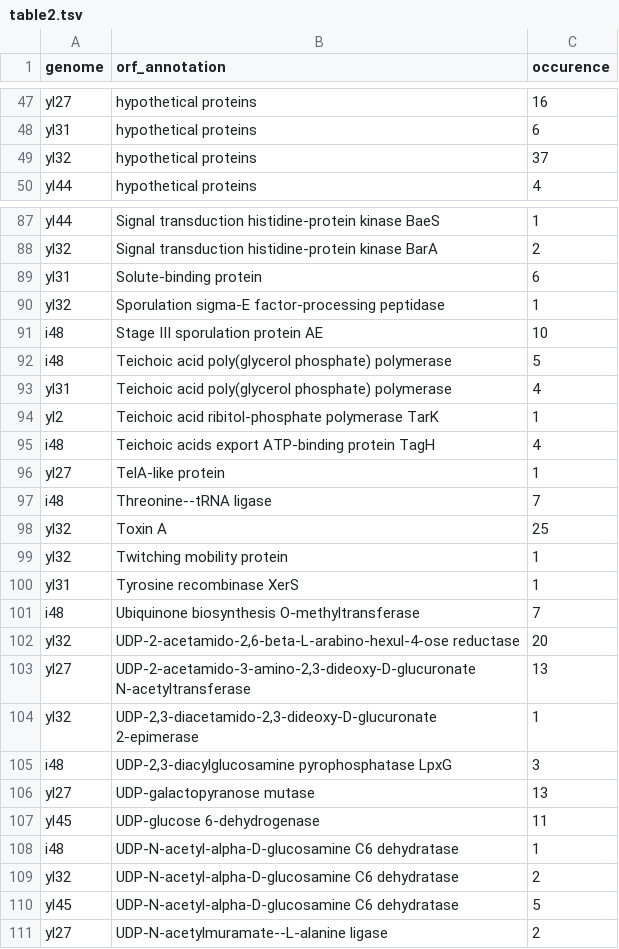
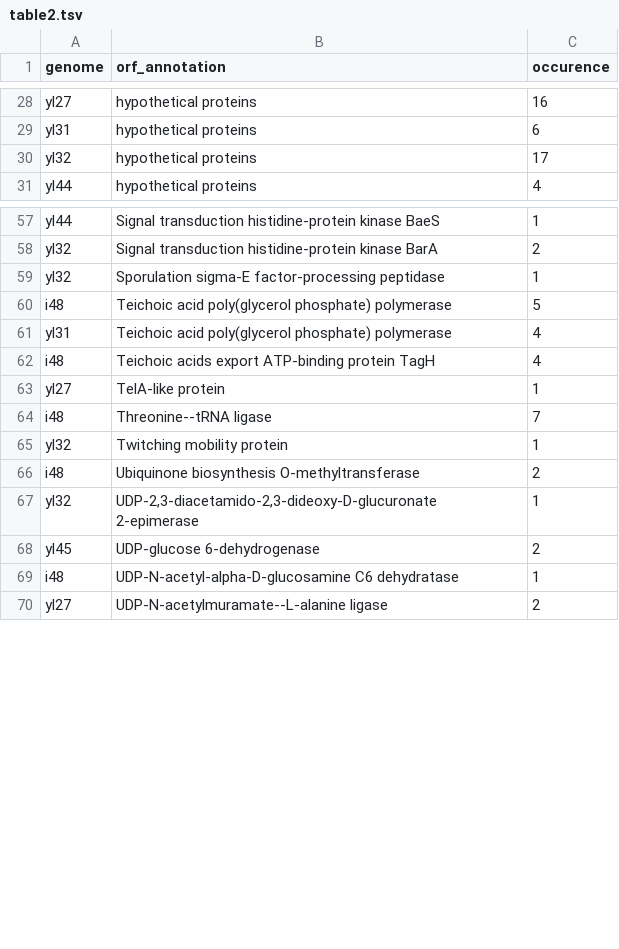
Before and after one commit to philippmuench/OligoMM-report, a TSV file: data/tables/table2.tsv, drawn as a sheet; only a part is shown, gaps mark what is left out; the diff covers the shown part only.

```diff
--- a/data/tables/table2.tsv
+++ b/data/tables/table2.tsv
@@ -48,3 +29,3 @@ yl27	hypothetical proteins	16
 yl31	hypothetical proteins	6
-yl32	hypothetical proteins	37
+yl32	hypothetical proteins	17
 yl44	hypothetical proteins	4
@@ -88,8 +58,5 @@ yl44	Signal transduction histidine-protein kinase BaeS	1
 yl32	Signal transduction histidine-protein kinase BarA	2
-yl31	Solute-binding protein	6
 yl32	Sporulation sigma-E factor-processing peptidase	1
-i48	Stage III sporulation protein AE	10
 i48	Teichoic acid poly(glycerol phosphate) polymerase	5
 yl31	Teichoic acid poly(glycerol phosphate) polymerase	4
-yl2	Teichoic acid ribitol-phosphate polymerase TarK	1
 i48	Teichoic acids export ATP-binding protein TagH	4
@@ -97,15 +64,7 @@ yl27	TelA-like protein	1
 i48	Threonine--tRNA ligase	7
-yl32	Toxin A	25
 yl32	Twitching mobility protein	1
-yl31	Tyrosine recombinase XerS	1
-i48	Ubiquinone biosynthesis O-methyltransferase	7
-yl32	UDP-2-acetamido-2,6-beta-L-arabino-hexul-4-ose reductase	20
-yl27	UDP-2-acetamido-3-amino-2,3-dideoxy-D-glucuronate N-acetyltransferase	13
+i48	Ubiquinone biosynthesis O-methyltransferase	2
 yl32	UDP-2,3-diacetamido-2,3-dideoxy-D-glucuronate 2-epimerase	1
-i48	UDP-2,3-diacylglucosamine pyrophosphatase LpxG	3
-yl27	UDP-galactopyranose mutase	13
-yl45	UDP-glucose 6-dehydrogenase	11
+yl45	UDP-glucose 6-dehydrogenase	2
 i48	UDP-N-acetyl-alpha-D-glucosamine C6 dehydratase	1
-yl32	UDP-N-acetyl-alpha-D-glucosamine C6 dehydratase	2
-yl45	UDP-N-acetyl-alpha-D-glucosamine C6 dehydratase	5
 yl27	UDP-N-acetylmuramate--L-alanine ligase	2
```
Also changed, not shown: 30 removed rows and 6 edited cells elsewhere in this file, 4 other files.
